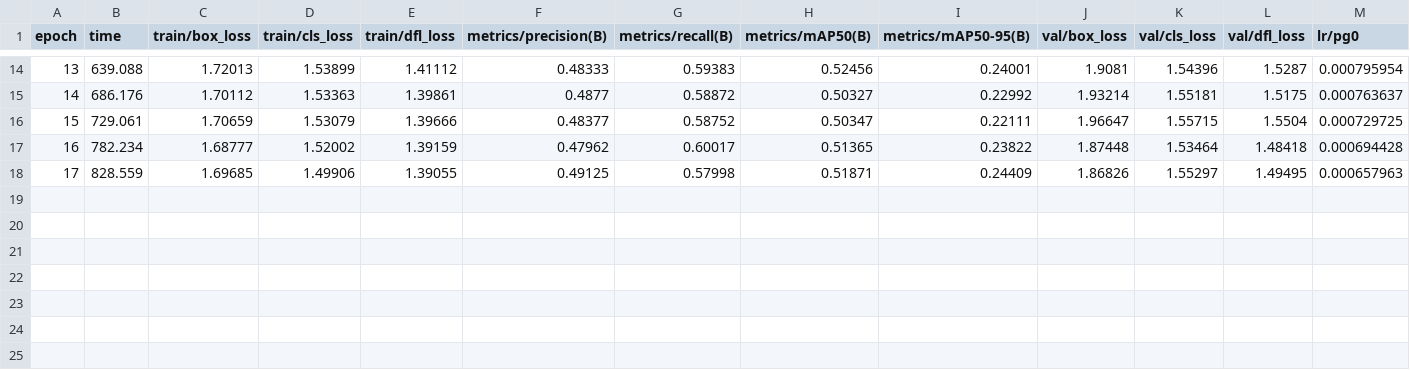
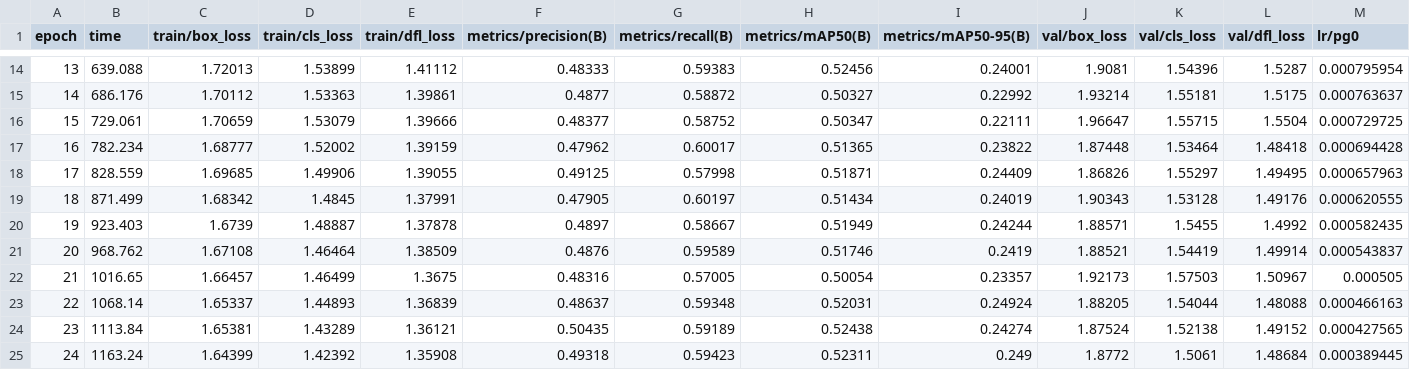
Before and after one commit to muhammad-zainal-muttaqin/autoresearch, a CSV file: e0_results/runs/p1b_yolov8s_s42/results.csv, drawn as a sheet; only a part is shown, gaps mark what is left out; rows hold the shown columns only; the diff names each change by its address in the sheet, - before the commit and + after, or states it on an @@ line.

Commit message:
chore: E0 — 1024px ep28 mAP50=0.544 (best!), yolov8n_s42+yolov8s_s0 early-stopped, yolov8s_s42 ep23

```diff
--- a/e0_results/runs/p1b_yolov8s_s42/results.csv
+++ b/e0_results/runs/p1b_yolov8s_s42/results.csv
+row 19: 18 | 871.499 | 1.68342 | 1.4845 | 1.37991 | 0.47905 | 0.60197 | 0.51434 | 0.24019 | 1.90343 | 1.53128 | 1.49176 | 0.000620555
+row 20: 19 | 923.403 | 1.6739 | 1.48887 | 1.37878 | 0.4897 | 0.58667 | 0.51949 | 0.24244 | 1.88571 | 1.5455 | 1.4992 | 0.000582435
+row 21: 20 | 968.762 | 1.67108 | 1.46464 | 1.38509 | 0.4876 | 0.59589 | 0.51746 | 0.2419 | 1.88521 | 1.54419 | 1.49914 | 0.000543837
+row 22: 21 | 1016.65 | 1.66457 | 1.46499 | 1.3675 | 0.48316 | 0.57005 | 0.50054 | 0.23357 | 1.92173 | 1.57503 | 1.50967 | 0.000505
+row 23: 22 | 1068.14 | 1.65337 | 1.44893 | 1.36839 | 0.48637 | 0.59348 | 0.52031 | 0.24924 | 1.88205 | 1.54044 | 1.48088 | 0.000466163
+row 24: 23 | 1113.84 | 1.65381 | 1.43289 | 1.36121 | 0.50435 | 0.59189 | 0.52438 | 0.24274 | 1.87524 | 1.52138 | 1.49152 | 0.000427565
+row 25: 24 | 1163.24 | 1.64399 | 1.42392 | 1.35908 | 0.49318 | 0.59423 | 0.52311 | 0.249 | 1.8772 | 1.5061 | 1.48684 | 0.000389445
```
Also changed, not shown: e0_results/runs/p0b_res1024_s0/results.csv.
